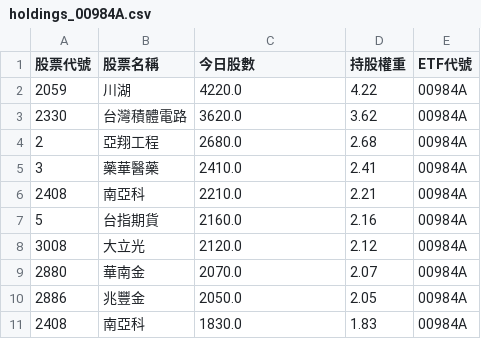
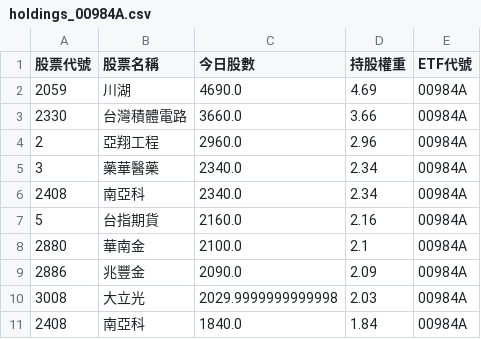
Before and after one commit to caesar263/my-etf-tracker, a CSV file: holdings_00984A.csv, drawn as a sheet.

```diff
--- a/holdings_00984A.csv
+++ b/holdings_00984A.csv
@@ -1,11 +1,11 @@
 股票代號,股票名稱,今日股數,持股權重,ETF代號
-2059,川湖,4220.0,4.22,00984A
-2330,台灣積體電路,3620.0,3.62,00984A
-2,亞翔工程,2680.0,2.68,00984A
-3,藥華醫藥,2410.0,2.41,00984A
-2408,南亞科,2210.0,2.21,00984A
+2059,川湖,4690.0,4.69,00984A
+2330,台灣積體電路,3660.0,3.66,00984A
+2,亞翔工程,2960.0,2.96,00984A
+3,藥華醫藥,2340.0,2.34,00984A
+2408,南亞科,2340.0,2.34,00984A
 5,台指期貨,2160.0,2.16,00984A
-3008,大立光,2120.0,2.12,00984A
-2880,華南金,2070.0,2.07,00984A
-2886,兆豐金,2050.0,2.05,00984A
-2408,南亞科,1830.0,1.83,00984A
+2880,華南金,2100.0,2.1,00984A
+2886,兆豐金,2090.0,2.09,00984A
+3008,大立光,2029.9999999999998,2.03,00984A
+2408,南亞科,1840.0,1.84,00984A
```
Also changed, not shown: final_analysis.csv, holdings_00991A.csv, 3 other files.
